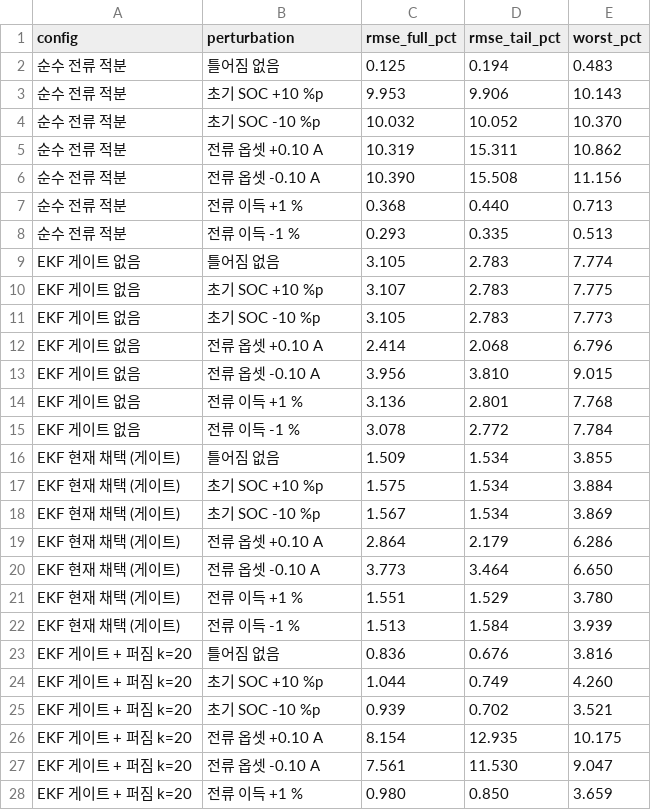
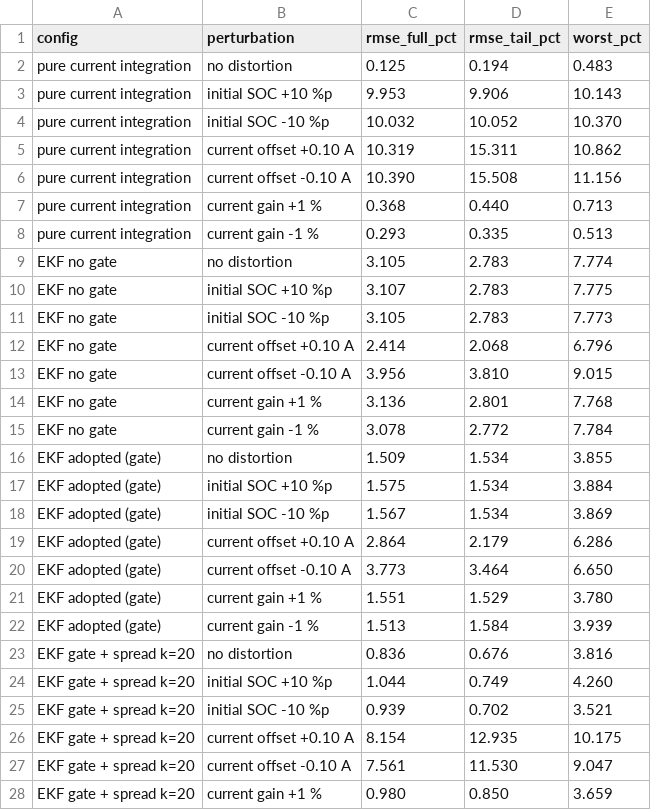
Before and after one commit to KikETs/ECM_HYBRID_BMS_JOINT, a CSV file: analysis/results/tables/soc_perturb.csv, drawn as a sheet; only a part is shown; the diff covers the shown part only.

Commit message:
Translate the reproduction scripts and figures to English
repro/*.py (15 files) and the two analysis producers whose labels become
table keys (soc_perturb_bench.py, sop_pack2.py).  Figures are regenerated
with English labels and DejaVu Sans instead of the CJK font.

Table keys were Korean and expected.json looked them up by those exact
strings, so the label change, the tables and expected.json had to move
together.  All three affected tables were regenerated by re-running their
producers and are byte-identical to the previous versions once the key
strings are mapped, so the labels are the only change.  verify.py is 43/43.

Two defects found while translating:

- fig_soh_traj.py captioned the SOH bias as "+0.10 %p, the dangerous side".
  That number came from the run that still contained the 8 temperature-fault
  curves, and sec 30.12 retracted the claim.  The caption now reads the bias
  off the predictions (+0.01 %p) instead of hard-coding it.
- run_extras.py read its cold-check input from /tmp, the same dependency
  build_soc_runs.py exists to remove.  The rows it needs are committed under
  analysis/results/cold_check/ with their provenance recorded, and the stage
  declares them as an input.

run.py --exploratory wrapped mid-word; it now wraps on word boundaries.

```diff
--- a/analysis/results/tables/soc_perturb.csv
+++ b/analysis/results/tables/soc_perturb.csv
@@ -1,28 +1,28 @@
 config,perturbation,rmse_full_pct,rmse_tail_pct,worst_pct
-순수 전류 적분,틀어짐 없음,0.125,0.194,0.483
-순수 전류 적분,초기 SOC +10 %p,9.953,9.906,10.143
-순수 전류 적분,초기 SOC -10 %p,10.032,10.052,10.370
-순수 전류 적분,전류 옵셋 +0.10 A,10.319,15.311,10.862
-순수 전류 적분,전류 옵셋 -0.10 A,10.390,15.508,11.156
-순수 전류 적분,전류 이득 +1 %,0.368,0.440,0.713
-순수 전류 적분,전류 이득 -1 %,0.293,0.335,0.513
-EKF 게이트 없음,틀어짐 없음,3.105,2.783,7.774
-EKF 게이트 없음,초기 SOC +10 %p,3.107,2.783,7.775
-EKF 게이트 없음,초기 SOC -10 %p,3.105,2.783,7.773
-EKF 게이트 없음,전류 옵셋 +0.10 A,2.414,2.068,6.796
-EKF 게이트 없음,전류 옵셋 -0.10 A,3.956,3.810,9.015
-EKF 게이트 없음,전류 이득 +1 %,3.136,2.801,7.768
-EKF 게이트 없음,전류 이득 -1 %,3.078,2.772,7.784
-EKF 현재 채택 (게이트),틀어짐 없음,1.509,1.534,3.855
-EKF 현재 채택 (게이트),초기 SOC +10 %p,1.575,1.534,3.884
-EKF 현재 채택 (게이트),초기 SOC -10 %p,1.567,1.534,3.869
-EKF 현재 채택 (게이트),전류 옵셋 +0.10 A,2.864,2.179,6.286
-EKF 현재 채택 (게이트),전류 옵셋 -0.10 A,3.773,3.464,6.650
-EKF 현재 채택 (게이트),전류 이득 +1 %,1.551,1.529,3.780
-EKF 현재 채택 (게이트),전류 이득 -1 %,1.513,1.584,3.939
-EKF 게이트 + 퍼짐 k=20,틀어짐 없음,0.836,0.676,3.816
-EKF 게이트 + 퍼짐 k=20,초기 SOC +10 %p,1.044,0.749,4.260
-EKF 게이트 + 퍼짐 k=20,초기 SOC -10 %p,0.939,0.702,3.521
-EKF 게이트 + 퍼짐 k=20,전류 옵셋 +0.10 A,8.154,12.935,10.175
-EKF 게이트 + 퍼짐 k=20,전류 옵셋 -0.10 A,7.561,11.530,9.047
-EKF 게이트 + 퍼짐 k=20,전류 이득 +1 %,0.980,0.850,3.659
+pure current integration,no distortion,0.125,0.194,0.483
+pure current integration,initial SOC +10 %p,9.953,9.906,10.143
+pure current integration,initial SOC -10 %p,10.032,10.052,10.370
+pure current integration,current offset +0.10 A,10.319,15.311,10.862
+pure current integration,current offset -0.10 A,10.390,15.508,11.156
+pure current integration,current gain +1 %,0.368,0.440,0.713
+pure current integration,current gain -1 %,0.293,0.335,0.513
+EKF no gate,no distortion,3.105,2.783,7.774
+EKF no gate,initial SOC +10 %p,3.107,2.783,7.775
+EKF no gate,initial SOC -10 %p,3.105,2.783,7.773
+EKF no gate,current offset +0.10 A,2.414,2.068,6.796
+EKF no gate,current offset -0.10 A,3.956,3.810,9.015
+EKF no gate,current gain +1 %,3.136,2.801,7.768
+EKF no gate,current gain -1 %,3.078,2.772,7.784
+EKF adopted (gate),no distortion,1.509,1.534,3.855
+EKF adopted (gate),initial SOC +10 %p,1.575,1.534,3.884
+EKF adopted (gate),initial SOC -10 %p,1.567,1.534,3.869
+EKF adopted (gate),current offset +0.10 A,2.864,2.179,6.286
+EKF adopted (gate),current offset -0.10 A,3.773,3.464,6.650
+EKF adopted (gate),current gain +1 %,1.551,1.529,3.780
+EKF adopted (gate),current gain -1 %,1.513,1.584,3.939
+EKF gate + spread k=20,no distortion,0.836,0.676,3.816
+EKF gate + spread k=20,initial SOC +10 %p,1.044,0.749,4.260
+EKF gate + spread k=20,initial SOC -10 %p,0.939,0.702,3.521
+EKF gate + spread k=20,current offset +0.10 A,8.154,12.935,10.175
+EKF gate + spread k=20,current offset -0.10 A,7.561,11.530,9.047
+EKF gate + spread k=20,current gain +1 %,0.980,0.850,3.659
```
Also changed, not shown: 16 edited cells elsewhere in this file, analysis/results/tables/ladder.csv, analysis/results/tables/pack.csv, 23 other files.
